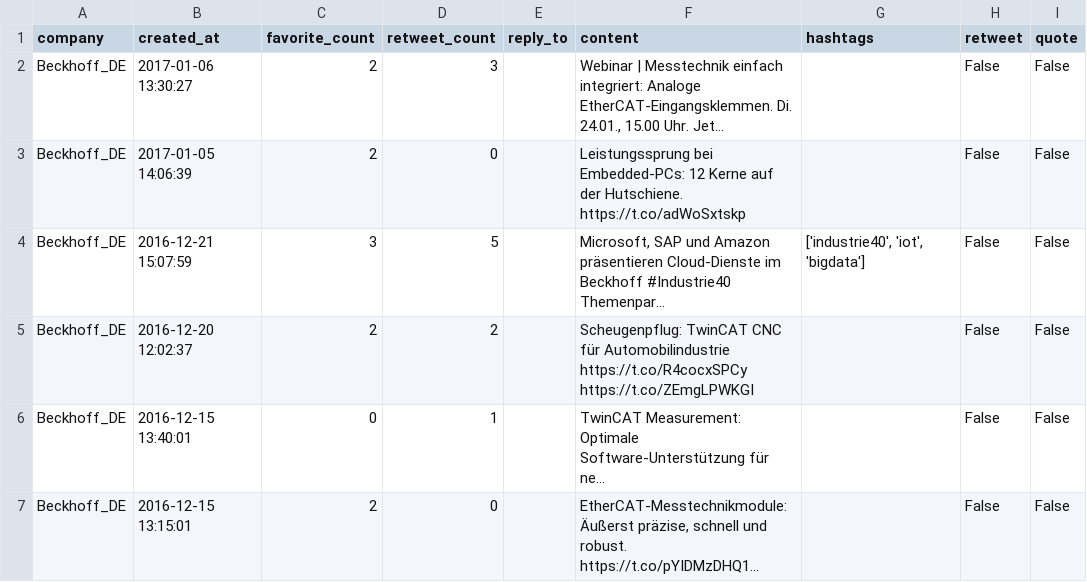
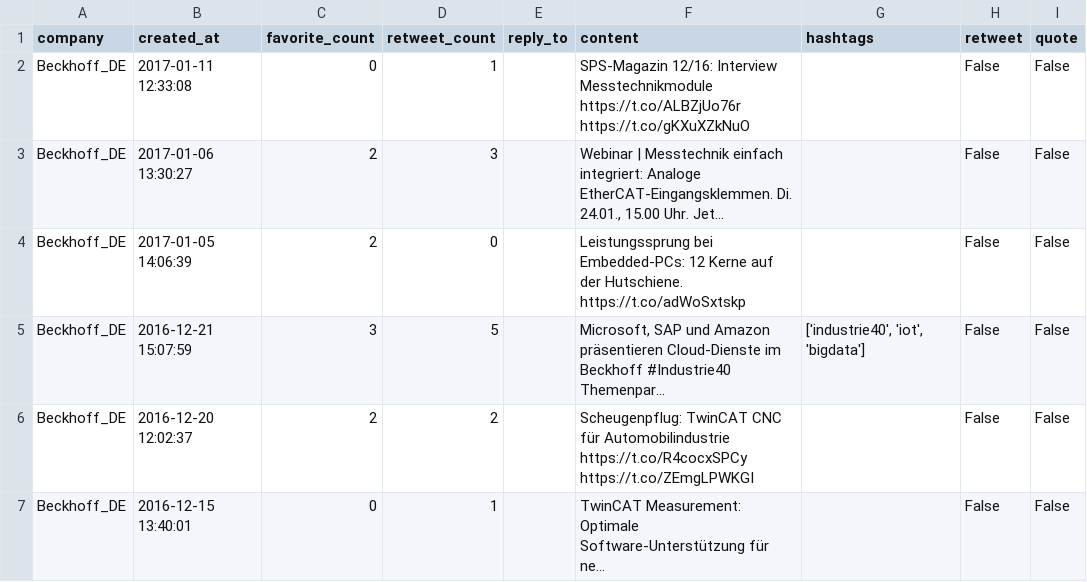
Before and after one commit to jpkunkler/Social-Media-Analysis, a CSV file: Arend/twitter/Beckhoff_DE_twitter.csv, drawn as a sheet; only a part is shown; the shorter side is filled out with more unchanged rows; long unchanged cells end in …; the diff names each change by its address in the sheet, - before the commit and + after, or states it on an @@ line.

```diff
--- a/Arend/twitter/Beckhoff_DE_twitter.csv
+++ b/Arend/twitter/Beckhoff_DE_twitter.csv
+row 2: Beckhoff_DE | 2017-01-11 12:33:08 | 0 | 1 |  | SPS-Magazin 12/16: Interview Messtechnikmodule https://t.co/ALBZjUo76r https://t.co/gKXuXZkNuO |  | False | False
```
Also changed, not shown: Arend/linkedin/linkedin_analysis.csv, Arend/twitter/ARENDAutomation_twitter.csv, 14 other files.
